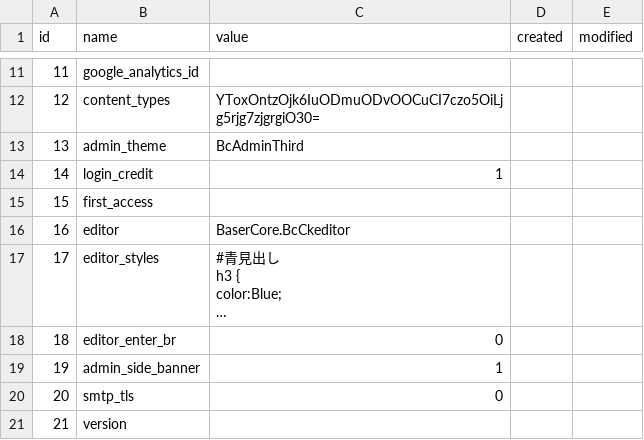
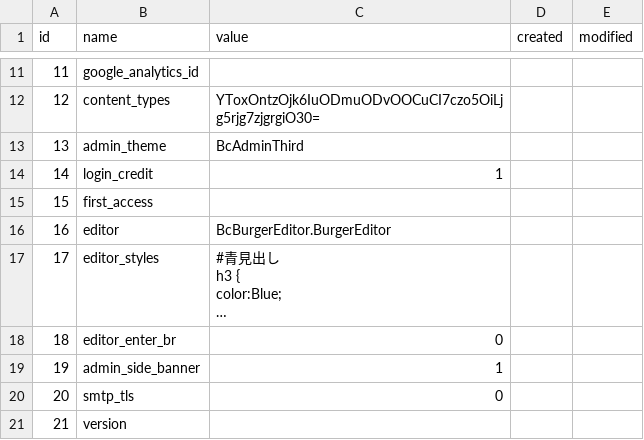
Before and after one commit to baserproject/bc-front, a CSV file: config/data/default/BaserCore/site_configs.csv, drawn as a sheet; only a part is shown, gaps mark what is left out; long unchanged cells end in …; the diff names each change by its address in the sheet, - before the commit and + after, or states it on an @@ line.

```diff
--- a/config/data/default/BaserCore/site_configs.csv
+++ b/config/data/default/BaserCore/site_configs.csv
-C16 (value): BaserCore.BcCkeditor
+C16 (value): BcBurgerEditor.BurgerEditor
```
Also changed, not shown: 1 other file.
